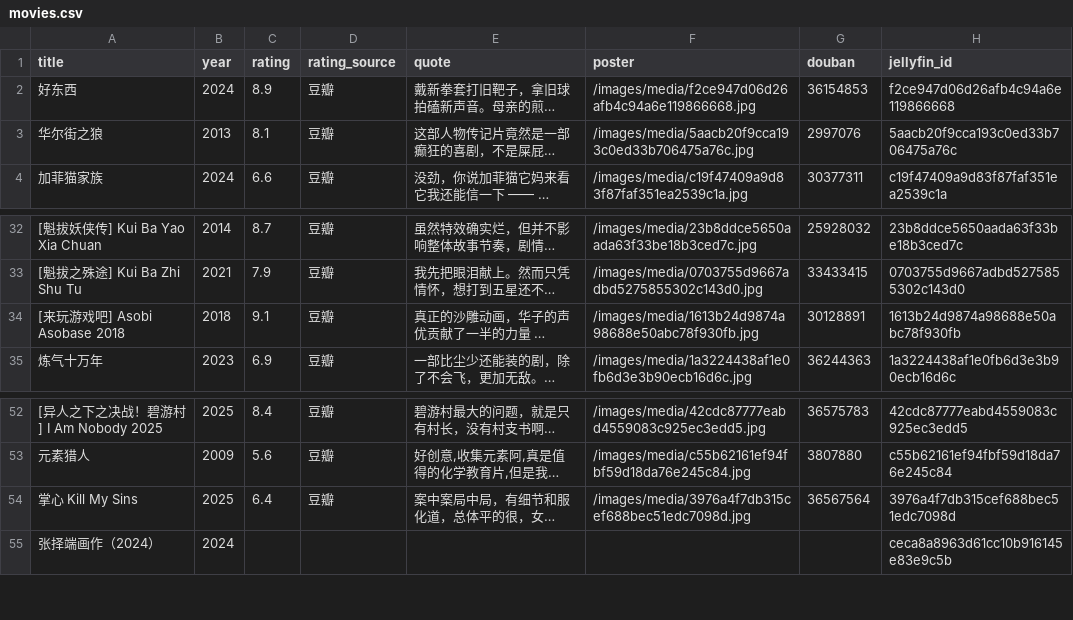
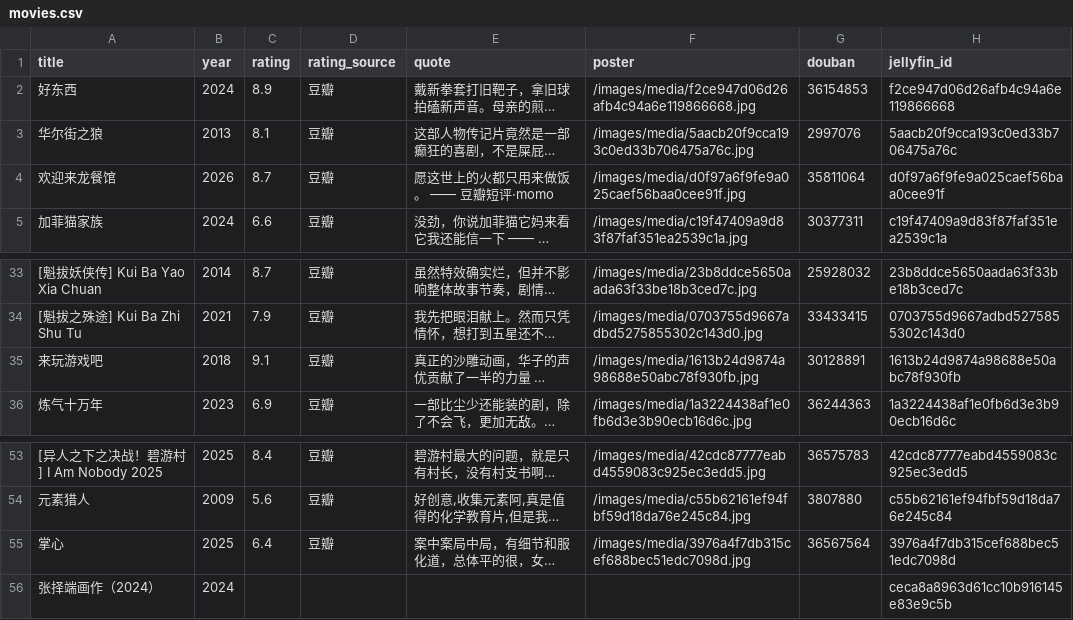
Before and after one commit to YS-yiqu/YS-yiqu.github.io, a CSV file: assets/movies.csv, drawn as a sheet; only a part is shown, gaps mark what is left out; long unchanged cells end in …; addresses are those after the commit; the diff names each change by its address in the sheet, - before the commit and + after, or states it on an @@ line.

Commit message:
影音墙：《欢迎来龙餐馆》（2026）上墙，片单 59 部，海报入库

```diff
--- a/assets/movies.csv
+++ b/assets/movies.csv
+row 4: 欢迎来龙餐馆 | 2026 | 8.7 | 豆瓣 | 愿这世上的火都只用来做饭。 —— 豆瓣短评·momo | /images/media/d0f97a6f9fe9a025caef56baa0cee91f.jpg | 35811064 | d0f97a6f9fe9a025caef56baa0cee91f
-A35 (title): [来玩游戏吧] Asobi Asobase 2018
+A35 (title): 来玩游戏吧
-A55 (title): 掌心 Kill My Sins
+A55 (title): 掌心
```
Also changed, not shown: 1 other file.
